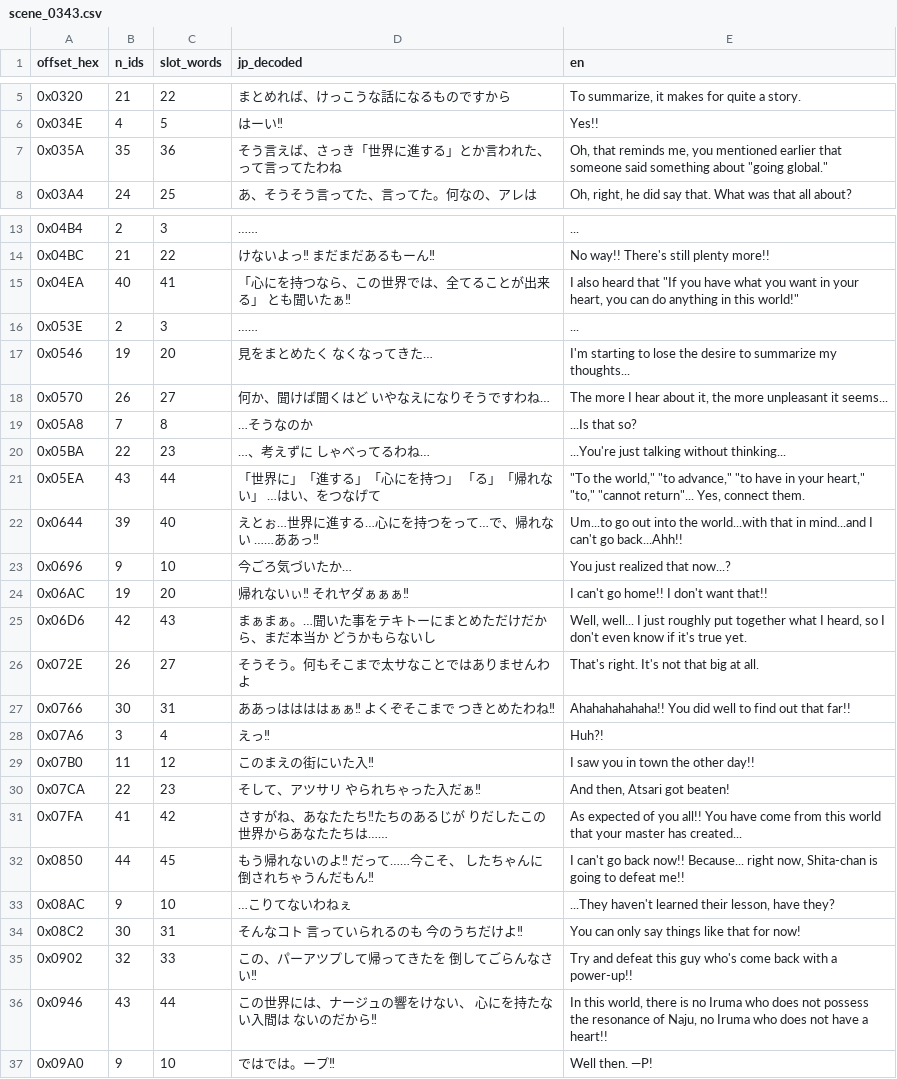
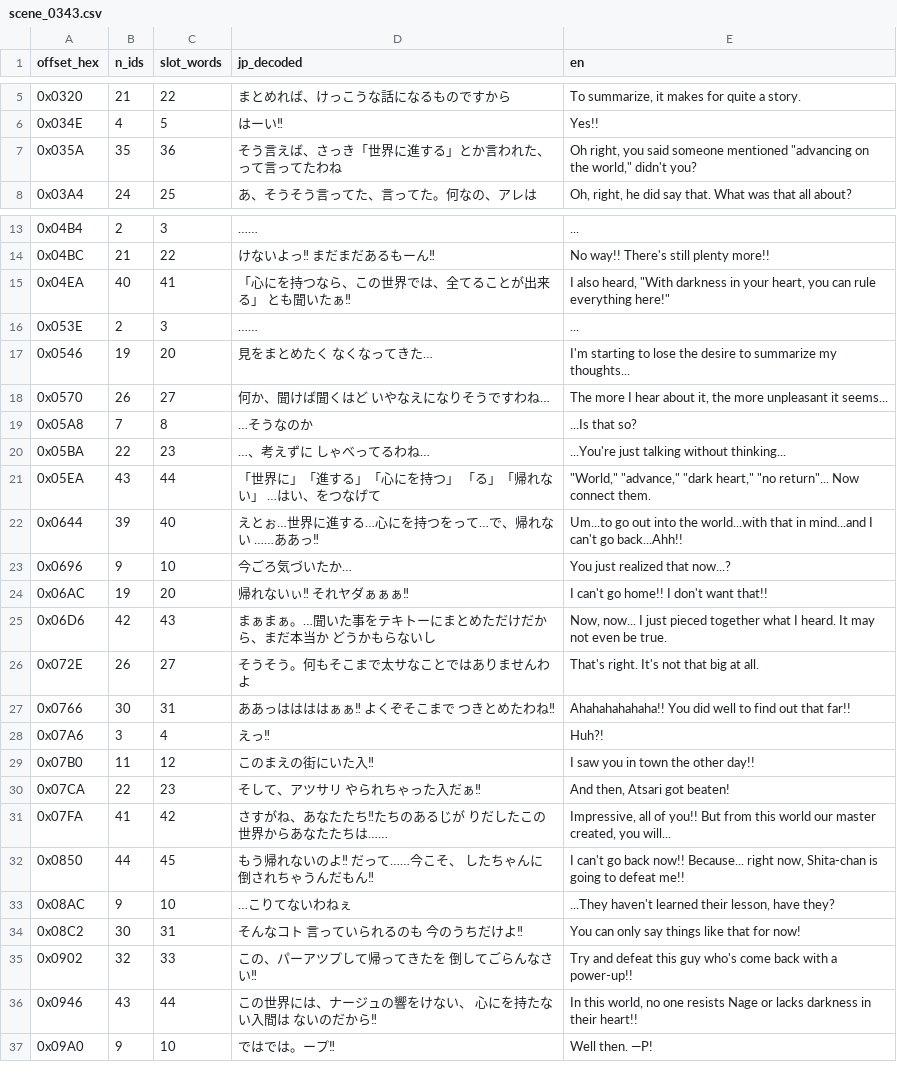
Before and after one commit to second-save/nage-libre, a CSV file: docs/scenes/scene_0343.csv, drawn as a sheet; only a part is shown, gaps mark what is left out.

```diff
--- a/docs/scenes/scene_0343.csv
+++ b/docs/scenes/scene_0343.csv
@@ -6,3 +6,3 @@ offset_hex,n_ids,slot_words,jp_decoded,en
 0x034E,4,5,はーい‼,Yes!!
-0x035A,35,36,そう言えば、さっき「世界に進する」とか言われた、って言ってたわね,"Oh, that reminds me, you mentioned earlier that someone said something about ""going global."""
+0x035A,35,36,そう言えば、さっき「世界に進する」とか言われた、って言ってたわね,"Oh right, you said someone mentioned ""advancing on the world,"" didn't you?"
 0x03A4,24,25,あ、そうそう言ってた、言ってた。何なの、アレは　,"Oh, right, he did say that. What was that all about?"
@@ -14,3 +14,3 @@ offset_hex,n_ids,slot_words,jp_decoded,en
 0x04BC,21,22,けないよっ‼    まだまだあるもーん‼,No way!! There's still plenty more!!
-0x04EA,40,41,「心にを持つなら、この世界では、全てることが出来る」    とも聞いたぁ‼,"I also heard that ""If you have what you want in your heart, you can do anything in this world!"""
+0x04EA,40,41,「心にを持つなら、この世界では、全てることが出来る」    とも聞いたぁ‼,"I also heard, ""With darkness in your heart, you can rule everything here!"""
 0x053E,2,3,……,...
@@ -20,3 +20,3 @@ offset_hex,n_ids,slot_words,jp_decoded,en
 0x05BA,22,23,…、考えずに     しゃべってるわね…,...You're just talking without thinking...
-0x05EA,43,44,「世界に」「進する」「心にを持つ」  「る」「帰れない」 …はい、をつなげて,"""To the world,"" ""to advance,"" ""to have in your heart,"" ""to,"" ""cannot return""... Yes, connect them."
+0x05EA,43,44,「世界に」「進する」「心にを持つ」  「る」「帰れない」 …はい、をつなげて,"""World,"" ""advance,"" ""dark heart,"" ""no return""... Now connect them."
 0x0644,39,40,えとぉ…世界に進する…心にを持つをって…で、帰れない   ……ああっ‼,Um...to go out into the world...with that in mind...and I can't go back...Ahh!!
@@ -24,3 +24,3 @@ offset_hex,n_ids,slot_words,jp_decoded,en
 0x06AC,19,20,帰れないぃ‼     それヤダぁぁぁ‼,I can't go home!! I don't want that!!
-0x06D6,42,43,まぁまぁ。…聞いた事をテキトーにまとめただけだから、まだ本当か  どうかもらないし,"Well, well... I just roughly put together what I heard, so I don't even know if it's true yet."
+0x06D6,42,43,まぁまぁ。…聞いた事をテキトーにまとめただけだから、まだ本当か  どうかもらないし,"Now, now... I just pieced together what I heard. It may not even be true."
 0x072E,26,27,そうそう。何もそこまで太サなことではありませんわよ,That's right. It's not that big at all.
@@ -30,3 +30,3 @@ offset_hex,n_ids,slot_words,jp_decoded,en
 0x07CA,22,23,そして、アツサリ   やられちゃった入だぁ‼,"And then, Atsari got beaten!"
-0x07FA,41,42,さすがね、あなたたち‼たちのあるじが   りだしたこの世界からあなたたちは……,As expected of you all!! You have come from this world that your master has created...
+0x07FA,41,42,さすがね、あなたたち‼たちのあるじが   りだしたこの世界からあなたたちは……,"Impressive, all of you!! But from this world our master created, you will..."
 0x0850,44,45,もう帰れないのよ‼  だって……今こそ、 したちゃんに 倒されちゃうんだもん‼,"I can't go back now!! Because... right now, Shita-chan is going to defeat me!!"
@@ -35,3 +35,3 @@ offset_hex,n_ids,slot_words,jp_decoded,en
 0x0902,32,33,この、パーアツプして帰ってきたを    倒してごらんなさい‼,Try and defeat this guy who's come back with a power-up!!
-0x0946,43,44,この世界には、ナージュの響をけない、  心にを持たない入間は ないのだから‼,"In this world, there is no Iruma who does not possess the resonance of Naju, no Iruma who does not have a heart!!"
+0x0946,43,44,この世界には、ナージュの響をけない、  心にを持たない入間は ないのだから‼,"In this world, no one resists Nage or lacks darkness in their heart!!"
 0x09A0,9,10,ではでは。ープ‼,Well then. —P!
```
Also changed, not shown: docs/scenes/scene_031D.csv, docs/scenes/scene_0324.csv, 41 other files.
